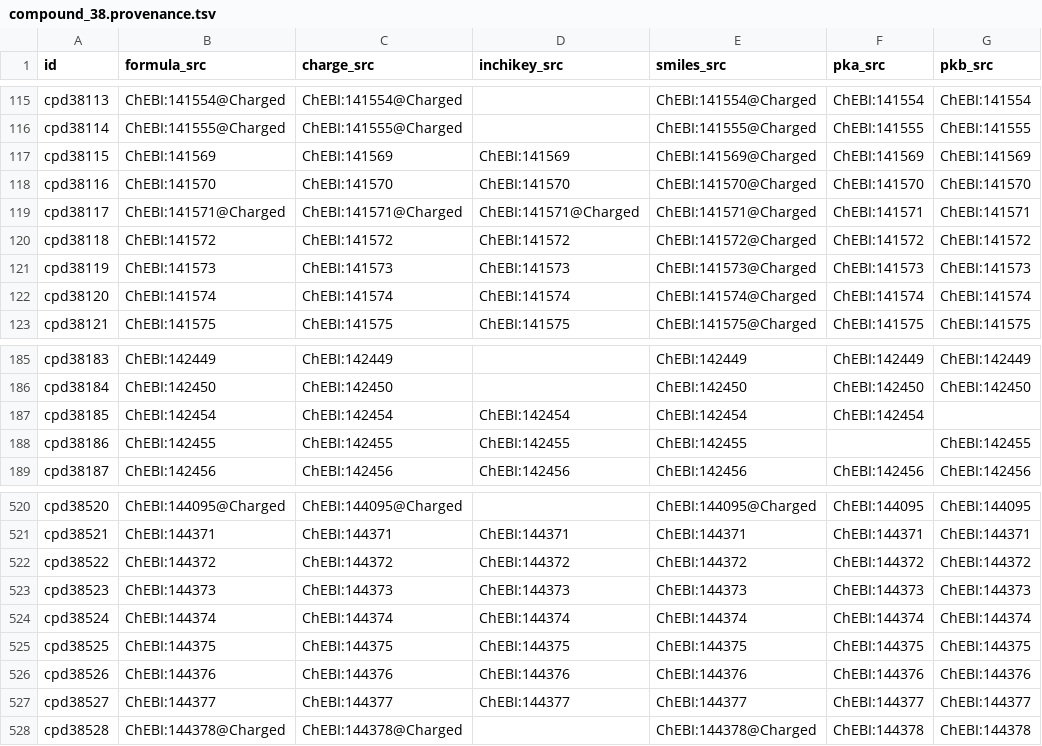
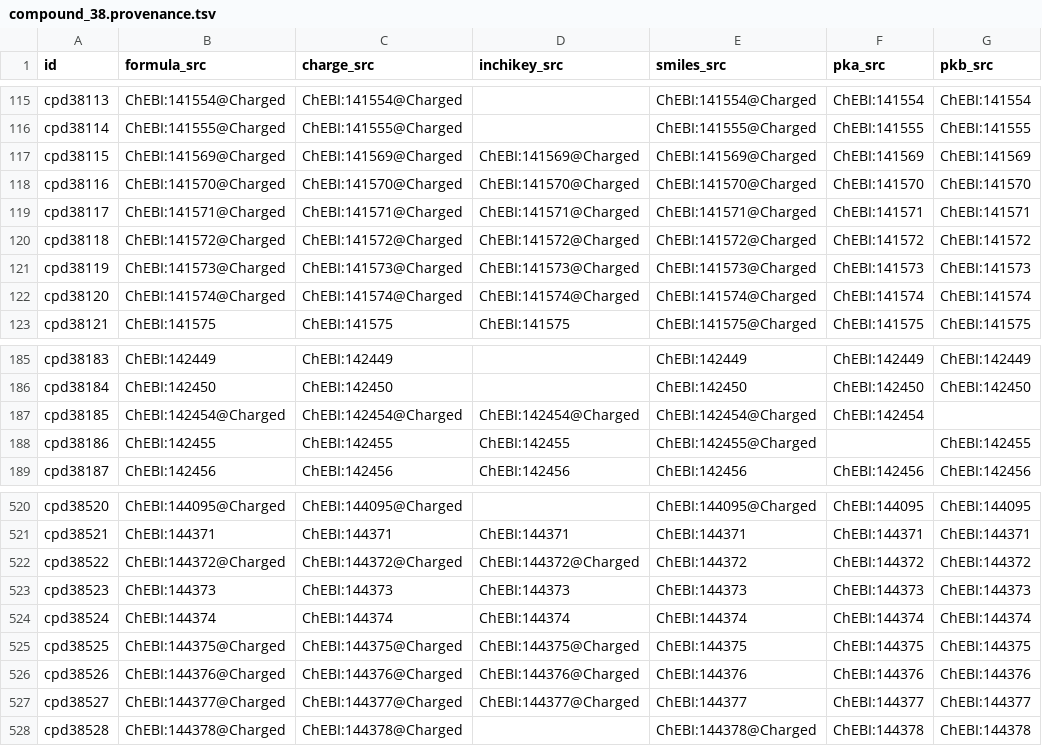
Before and after one commit to ModelSEED/ModelSEEDDatabase, a TSV file: Biochemistry/compound_38.provenance.tsv, drawn as a sheet; only a part is shown, gaps mark what is left out; the diff covers the shown part only; the diff names each change by its address in the sheet, - before the commit and + after, or states it on an @@ line.

```diff
--- a/Biochemistry/compound_38.provenance.tsv
+++ b/Biochemistry/compound_38.provenance.tsv
-B117 (formula_src): ChEBI:141569
+B117 (formula_src): ChEBI:141569@Charged
-C117 (charge_src): ChEBI:141569
+C117 (charge_src): ChEBI:141569@Charged
-D117 (inchikey_src): ChEBI:141569
+D117 (inchikey_src): ChEBI:141569@Charged
-B118 (formula_src): ChEBI:141570
+B118 (formula_src): ChEBI:141570@Charged
-C118 (charge_src): ChEBI:141570
+C118 (charge_src): ChEBI:141570@Charged
-D118 (inchikey_src): ChEBI:141570
+D118 (inchikey_src): ChEBI:141570@Charged
-B120 (formula_src): ChEBI:141572
+B120 (formula_src): ChEBI:141572@Charged
-C120 (charge_src): ChEBI:141572
+C120 (charge_src): ChEBI:141572@Charged
-D120 (inchikey_src): ChEBI:141572
+D120 (inchikey_src): ChEBI:141572@Charged
-B121 (formula_src): ChEBI:141573
+B121 (formula_src): ChEBI:141573@Charged
-C121 (charge_src): ChEBI:141573
+C121 (charge_src): ChEBI:141573@Charged
-D121 (inchikey_src): ChEBI:141573
+D121 (inchikey_src): ChEBI:141573@Charged
-B122 (formula_src): ChEBI:141574
+B122 (formula_src): ChEBI:141574@Charged
-C122 (charge_src): ChEBI:141574
+C122 (charge_src): ChEBI:141574@Charged
-D122 (inchikey_src): ChEBI:141574
+D122 (inchikey_src): ChEBI:141574@Charged
-B187 (formula_src): ChEBI:142454
+B187 (formula_src): ChEBI:142454@Charged
-C187 (charge_src): ChEBI:142454
+C187 (charge_src): ChEBI:142454@Charged
-D187 (inchikey_src): ChEBI:142454
+D187 (inchikey_src): ChEBI:142454@Charged
-E187 (smiles_src): ChEBI:142454
+E187 (smiles_src): ChEBI:142454@Charged
-E188 (smiles_src): ChEBI:142455
+E188 (smiles_src): ChEBI:142455@Charged
-B522 (formula_src): ChEBI:144372
+B522 (formula_src): ChEBI:144372@Charged
-C522 (charge_src): ChEBI:144372
+C522 (charge_src): ChEBI:144372@Charged
-D522 (inchikey_src): ChEBI:144372
+D522 (inchikey_src): ChEBI:144372@Charged
-B525 (formula_src): ChEBI:144375
+B525 (formula_src): ChEBI:144375@Charged
-C525 (charge_src): ChEBI:144375
+C525 (charge_src): ChEBI:144375@Charged
-D525 (inchikey_src): ChEBI:144375
+D525 (inchikey_src): ChEBI:144375@Charged
-B526 (formula_src): ChEBI:144376
+B526 (formula_src): ChEBI:144376@Charged
-C526 (charge_src): ChEBI:144376
+C526 (charge_src): ChEBI:144376@Charged
-D526 (inchikey_src): ChEBI:144376
+D526 (inchikey_src): ChEBI:144376@Charged
-B527 (formula_src): ChEBI:144377
+B527 (formula_src): ChEBI:144377@Charged
-C527 (charge_src): ChEBI:144377
+C527 (charge_src): ChEBI:144377@Charged
-D527 (inchikey_src): ChEBI:144377
+D527 (inchikey_src): ChEBI:144377@Charged
```
Also changed, not shown: 48 edited cells elsewhere in this file, Biochemistry/compound_00.provenance.tsv, Biochemistry/compound_02.provenance.tsv, 43 other files.
